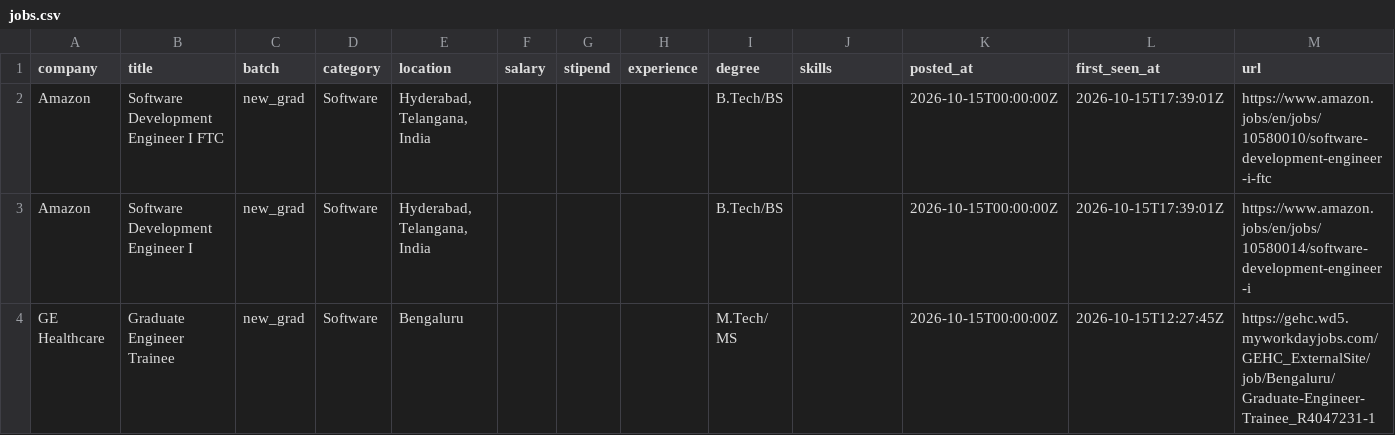
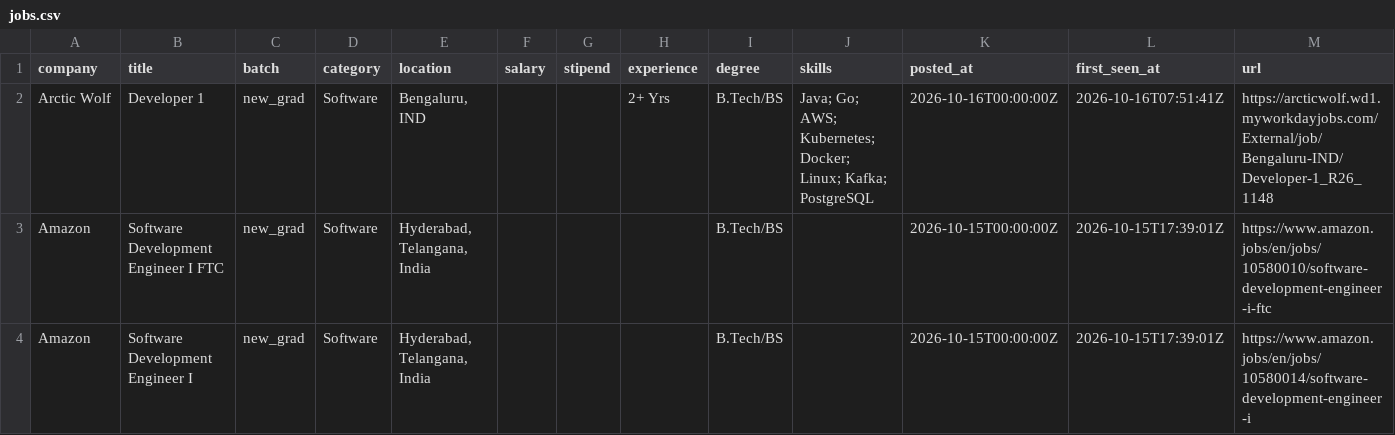
Before and after one commit to Rohan-droid7341/job-for-freshers, a CSV file: data/jobs.csv, drawn as a sheet; only a part is shown; the shorter side is filled out with more unchanged rows.

```diff
--- a/data/jobs.csv
+++ b/data/jobs.csv
@@ -1,2 +1,3 @@
 company,title,batch,category,location,salary,stipend,experience,degree,skills,posted_at,first_seen_at,url
+Arctic Wolf,Developer 1,new_grad,Software,"Bengaluru, IND",,,2+ Yrs,B.Tech/BS,Java; Go; AWS; Kubernetes; Docker; Linux; Kafka; PostgreSQL,2026-10-16T00:00:00Z,2026-10-16T07:51:41Z,https://arcticwolf.wd1.myworkdayjobs.com/External/job/Bengaluru-IND/Developer-1_R26_1148
 Amazon,Software Development Engineer I FTC,new_grad,Software,"Hyderabad, Telangana, India",,,,B.Tech/BS,,2026-10-15T00:00:00Z,2026-10-15T17:39:01Z,https://www.amazon.jobs/en/jobs/10580010/software-development-engineer-i-ftc
```
Also changed, not shown: 14 other files.
